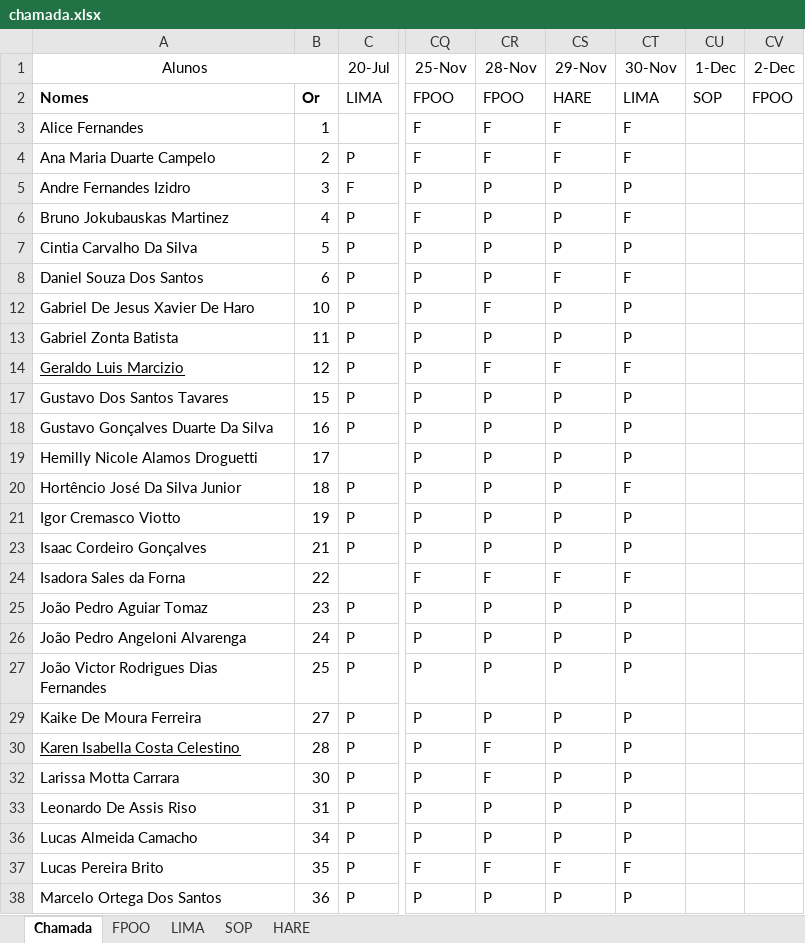
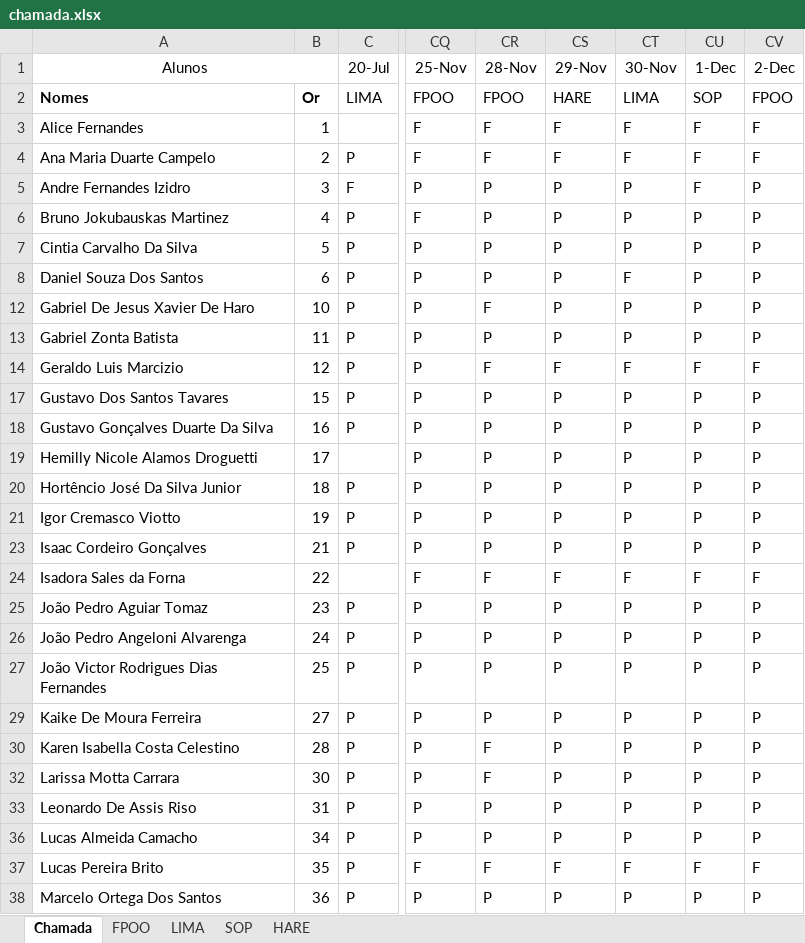
Before and after one commit to wellifabio/senai2022, an Excel workbook: 1des/chamada.xlsx, sheet Chamada, drawn as a sheet; only a part is shown, gaps mark what is left out; values as stored, in another font and other column widths than the file's, no borders; conditional formats not drawn; the diff covers the shown part only; the diff names each change by its address in the sheet, - before the commit and + after, or states it on an @@ line.

```diff
--- a/1des/chamada.xlsx (sheet Chamada)
+++ b/1des/chamada.xlsx (sheet Chamada)
-CU3:CU5 (1-Dec): (empty)
+CU3:CU5 (1-Dec): F
-CV3:CV4 (2-Dec): (empty)
+CV3:CV4 (2-Dec): F
-CV5:CV8 (2-Dec): (empty)
+CV5:CV8 (2-Dec): P
-CT6 (30-Nov): F
+CT6 (30-Nov): P
-CU6:CU8 (1-Dec): (empty)
+CU6:CU8 (1-Dec): P
-CS8 (29-Nov): F
+CS8 (29-Nov): P
-CU12:CU13 (1-Dec): (empty)
+CU12:CU13 (1-Dec): P
-CV12:CV13 (2-Dec): (empty)
+CV12:CV13 (2-Dec): P
-A14 underline: on
+A14 underline: off
-CU14 (1-Dec): (empty)
+CU14 (1-Dec): F
-CV14 (2-Dec): (empty)
+CV14 (2-Dec): F
-CU17:CU21 (1-Dec): (empty)
+CU17:CU21 (1-Dec): P
-CV17:CV21 (2-Dec): (empty)
+CV17:CV21 (2-Dec): P
-CT20 (30-Nov): F
+CT20 (30-Nov): P
-CU23 (1-Dec): (empty)
+CU23 (1-Dec): P
-CV23 (2-Dec): (empty)
+CV23 (2-Dec): P
-CU24 (1-Dec): (empty)
+CU24 (1-Dec): F
-CV24 (2-Dec): (empty)
+CV24 (2-Dec): F
-CU25:CU27 (1-Dec): (empty)
+CU25:CU27 (1-Dec): P
-CV25:CV27 (2-Dec): (empty)
+CV25:CV27 (2-Dec): P
-CU29:CU30 (1-Dec): (empty)
+CU29:CU30 (1-Dec): P
-CV29:CV30 (2-Dec): (empty)
+CV29:CV30 (2-Dec): P
-A30 underline: on
+A30 underline: off
-CU32:CU33 (1-Dec): (empty)
+CU32:CU33 (1-Dec): P
-CV32:CV33 (2-Dec): (empty)
+CV32:CV33 (2-Dec): P
-CU36 (1-Dec): (empty)
+CU36 (1-Dec): P
-CV36 (2-Dec): (empty)
+CV36 (2-Dec): P
-CU37 (1-Dec): (empty)
+CU37 (1-Dec): F
-CV37 (2-Dec): (empty)
+CV37 (2-Dec): F
-CU38 (1-Dec): (empty)
+CU38 (1-Dec): P
-CV38 (2-Dec): (empty)
+CV38 (2-Dec): P
```
Also changed, not shown: 19 edited cells elsewhere in this sheet, 1 other file.
